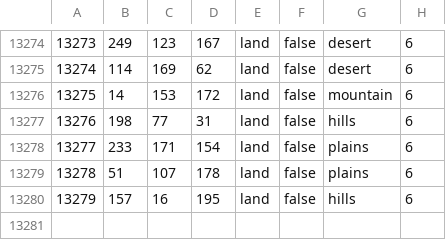
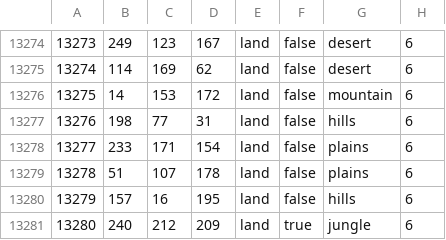
Before and after one commit to NewGrestin/PaxBritannicaRedux, a CSV file: map/definition.csv, drawn as a sheet; only a part is shown, gaps mark what is left out.

```diff
--- a/map/definition.csv
+++ b/map/definition.csv
@@ -13280 +13280,2 @@
 13279;157;16;195;land;false;hills;6
+13280;240;212;209;land;true;jungle;6
```
Also changed, not shown: 12 other files.
